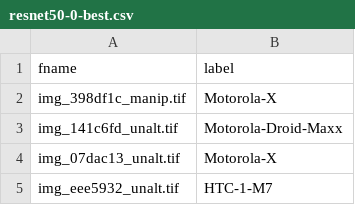
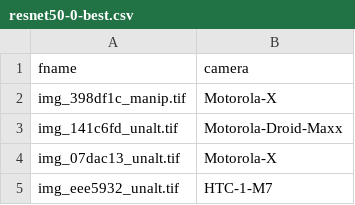
Before and after one commit to astromid/camera-comp, a CSV file: subs/resnet50-0-best.csv, drawn as a sheet; only a part is shown.

```diff
--- a/subs/resnet50-0-best.csv
+++ b/subs/resnet50-0-best.csv
@@ -1,2 +1,2 @@
-fname,label
+fname,camera
 img_398df1c_manip.tif,Motorola-X
```
Also changed, not shown: 2 other files.
